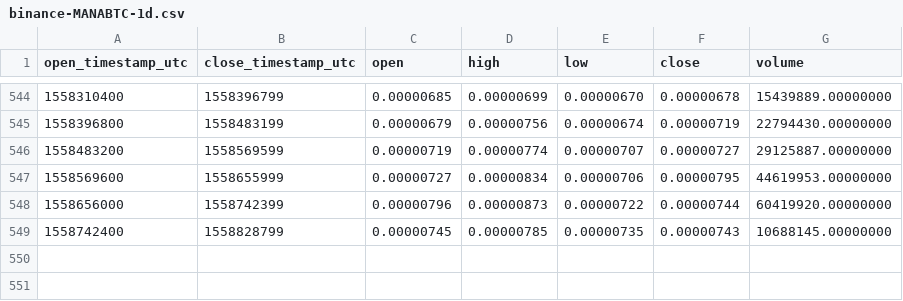
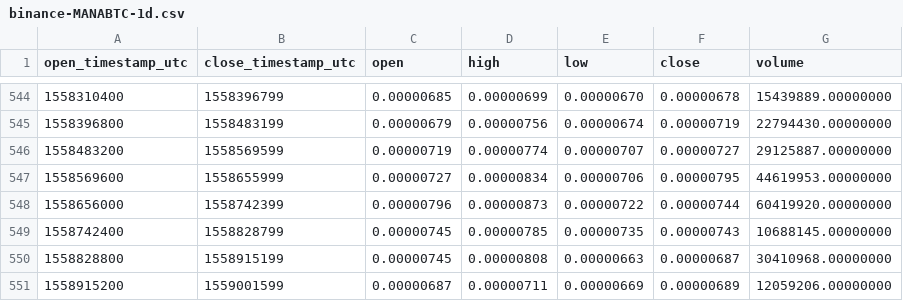
Before and after one commit to cryptobigbro/binance-MANABTC, a CSV file: binance-MANABTC-1d.csv, drawn as a sheet; only a part is shown, gaps mark what is left out; the diff names each change by its address in the sheet, - before the commit and + after, or states it on an @@ line.

Commit message:
Update OHLCV data.

```diff
--- a/binance-MANABTC-1d.csv
+++ b/binance-MANABTC-1d.csv
+row 550: 1558828800 | 1558915199 | 0.00000745 | 0.00000808 | 0.00000663 | 0.00000687 | 30410968.00000000
+row 551: 1558915200 | 1559001599 | 0.00000687 | 0.00000711 | 0.00000669 | 0.00000689 | 12059206.00000000
```
Also changed, not shown: 1 other file.
